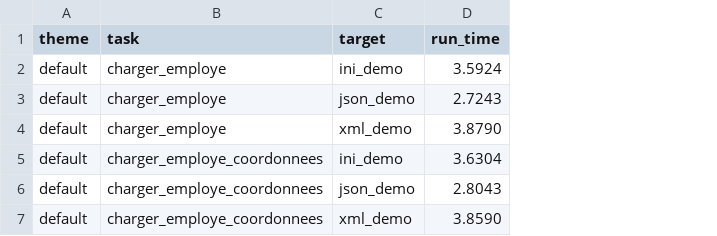
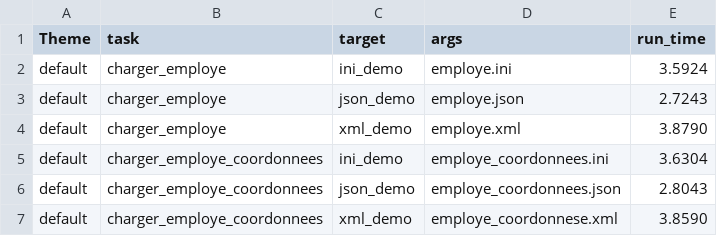
Before and after one commit to AlexisLenoir/Benchtrack, a CSV file: ConfigFichier/ConfigFichier.csv, drawn as a sheet; the diff names each change by its address in the sheet, - before the commit and + after, or states it on an @@ line.

Commit message:
Mise à jours du format cdv pour ConfigFichier

```diff
--- a/ConfigFichier/ConfigFichier.csv
+++ b/ConfigFichier/ConfigFichier.csv
+column D (args), rows 2-7: employe.ini | employe.json | employe.xml | employe_coordonnees.ini | employe_coordonnees.json | employe_coordonnese.xml
-A1: theme
+A1: Theme
```
